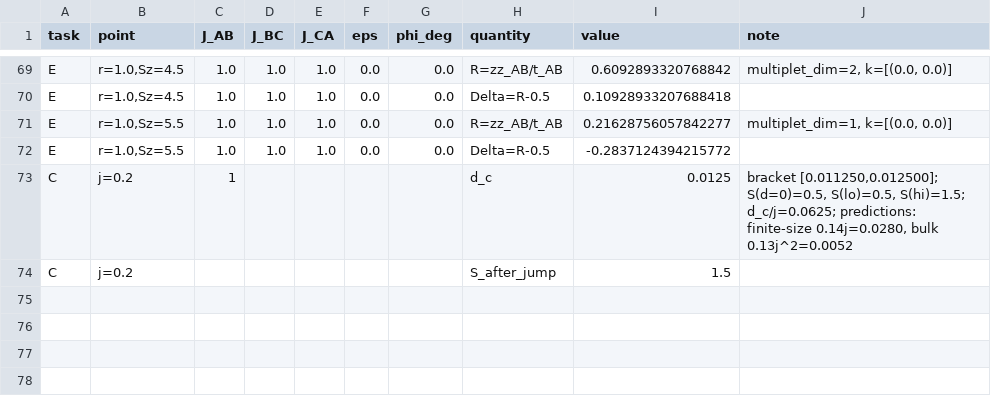
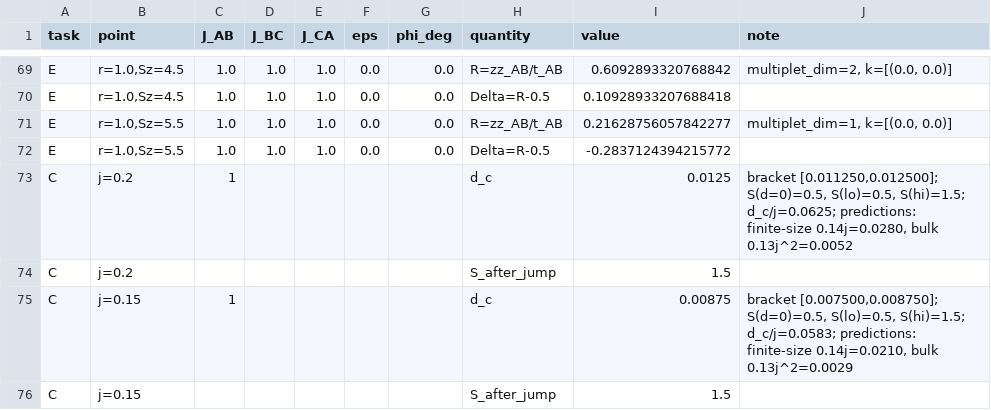
Before and after one commit to cywon-commits/stuffed-honeycomb-magnetism, a CSV file: data/field_dice/n27/summary_n27.csv, drawn as a sheet; only a part is shown, gaps mark what is left out; the diff names each change by its address in the sheet, - before the commit and + after, or states it on an @@ line.

```diff
--- a/data/field_dice/n27/summary_n27.csv
+++ b/data/field_dice/n27/summary_n27.csv
+row 75: C | j=0.15 | 1 |  |  |  |  | d_c | 0.00875 | bracket [0.007500,0.008750]; S(d=0)=0.5, S(lo)=0.5, S(hi)=1.5; d_c/j=0.0583; predictions: finite-size 0.14j=0.0210, bulk 0.13j^2=0.0029
+row 76: C | j=0.15 |  |  |  |  |  | S_after_jump | 1.5
```
Also changed, not shown: data/field_dice/n27/task_C.csv.
